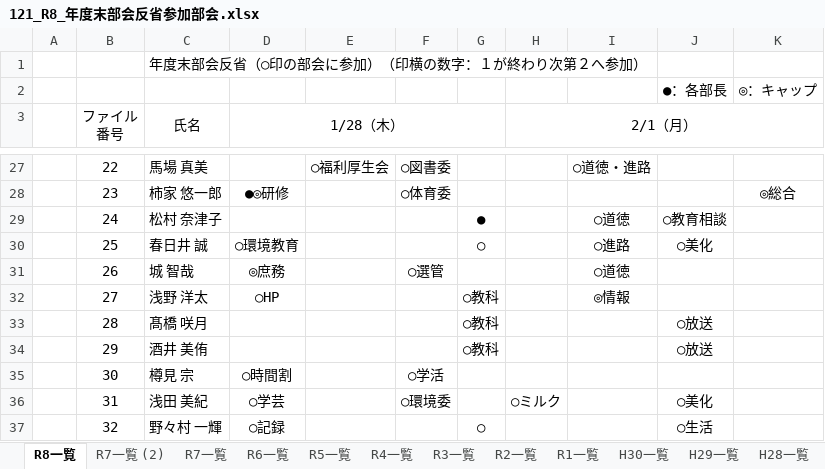
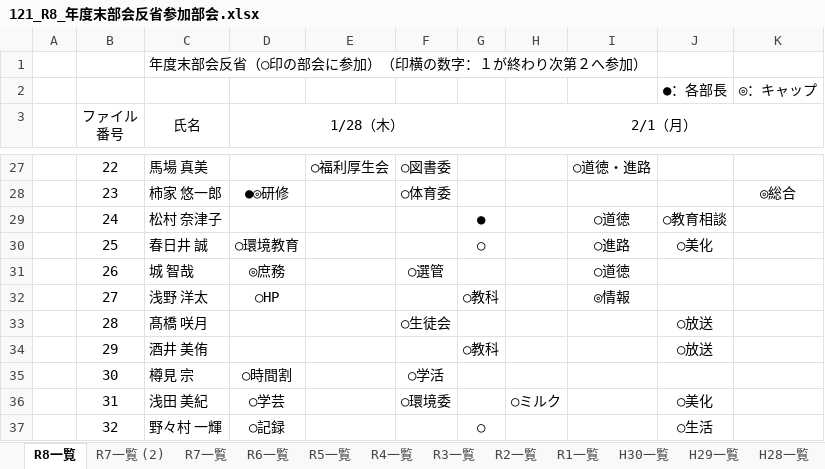
Before and after one commit to nanosa730/Shokukai-teian, an Excel workbook: 提案資料/今年度/120_学校評価及び年度末反省/121_R8_年度末部会反省参加部会.xlsx, sheet R8一覧, drawn as a sheet; only a part is shown, gaps mark what is left out; values as stored, in another font and other column widths than the file's, no borders; the diff names each change by its address in the sheet, - before the commit and + after, or states it on an @@ line.

```diff
--- a/提案資料/今年度/120_学校評価及び年度末反省/121_R8_年度末部会反省参加部会.xlsx (sheet R8一覧)
+++ b/提案資料/今年度/120_学校評価及び年度末反省/121_R8_年度末部会反省参加部会.xlsx (sheet R8一覧)
-F33: (empty)
+F33: ○生徒会
-G33: ○教科
+G33: (empty)
```
Also changed, not shown: 4 other files.
